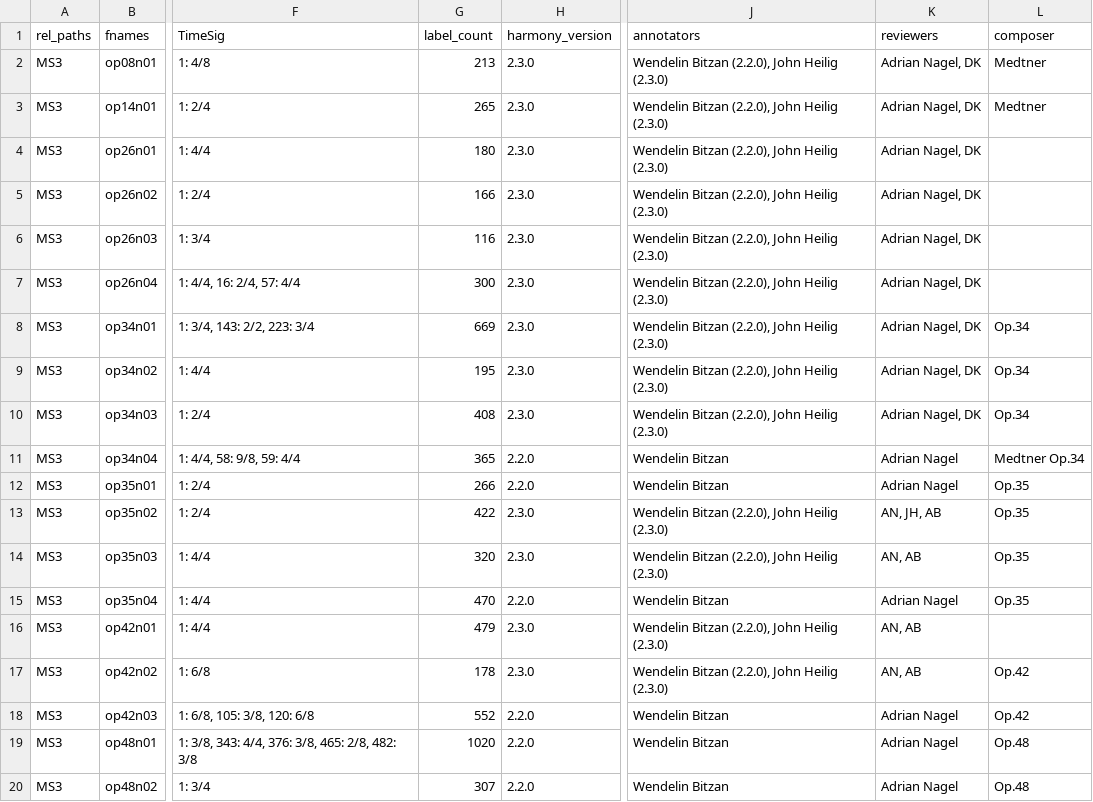
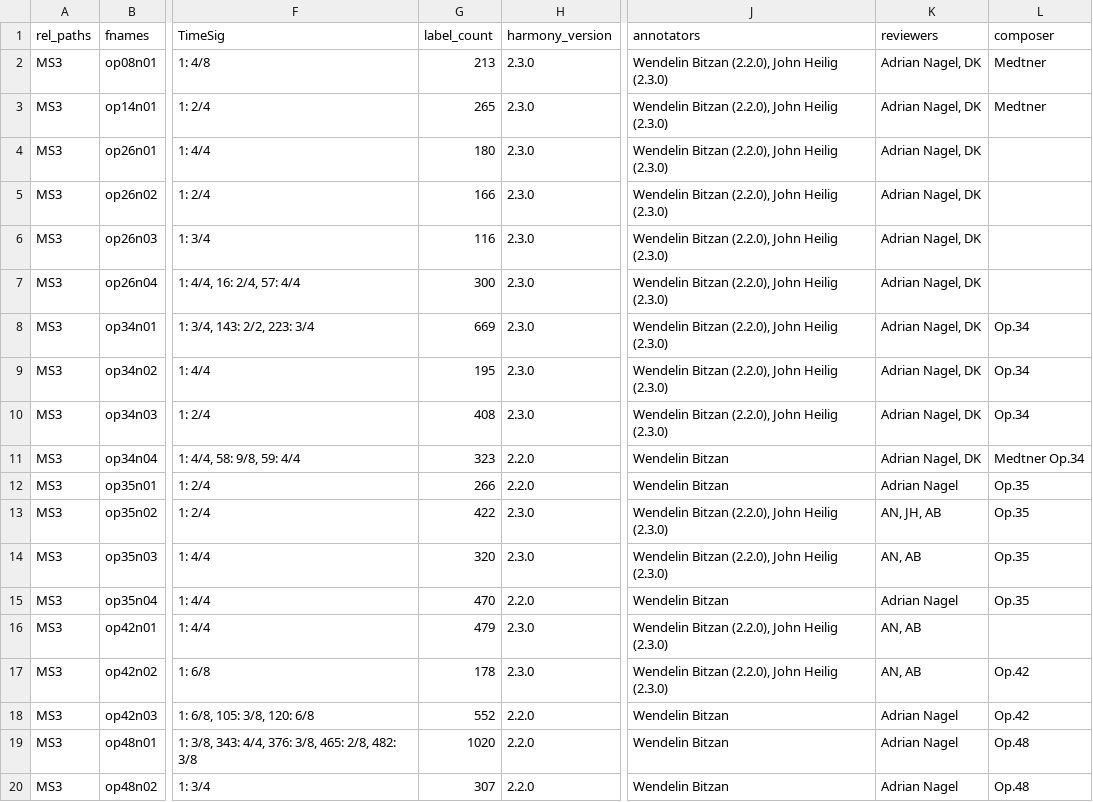
Before and after one commit to DCMLab/medtner_tales, a TSV file: metadata.tsv, drawn as a sheet; only a part is shown, gaps mark what is left out; the diff names each change by its address in the sheet, - before the commit and + after, or states it on an @@ line.

```diff
--- a/metadata.tsv
+++ b/metadata.tsv
-G11 (label_count): 365
+G11 (label_count): 323
-K11 (reviewers): Adrian Nagel
+K11 (reviewers): Adrian Nagel, DK
```
Also changed, not shown: harmonies/op34n04.tsv, notes/op34n04.tsv, 1 other file.
